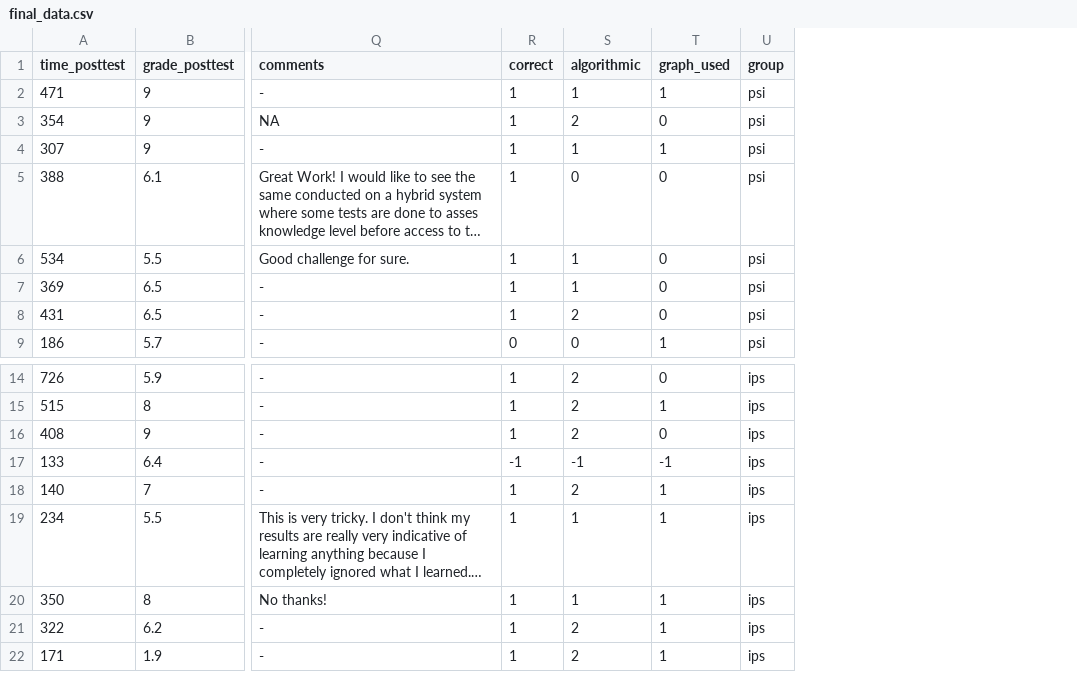
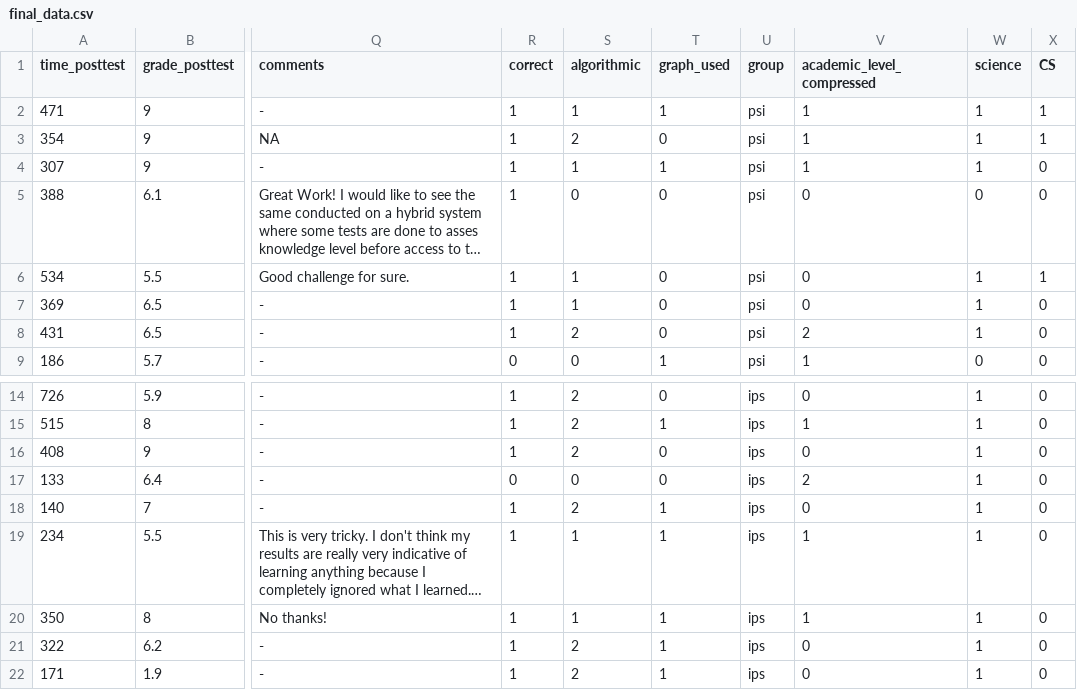
Before and after one commit to berry-sh/cs411_project, a CSV file: data/final_data.csv, drawn as a sheet; only a part is shown, gaps mark what is left out; long unchanged cells end in …; the diff names each change by its address in the sheet, - before the commit and + after, or states it on an @@ line.

```diff
--- a/data/final_data.csv
+++ b/data/final_data.csv
+column V (academic_level_compressed), rows 2-9: 1 | 1 | 1 | 0 | 0 | 0 | 2 | 1; rows 14-22: 0 | 1 | 0 | 2 | 0 | 1 | 1 | 0 | 0
+column W (science), rows 2-9: 1 | 1 | 1 | 0 | 1 | 1 | 1 | 0; rows 14-22: all 1
+column X (CS), rows 2-9: 1 | 1 | 0 | 0 | 1 | 0 | 0 | 0; rows 14-22: all 0
-R17 (correct): -1
+R17 (correct): 0
-S17 (algorithmic): -1
+S17 (algorithmic): 0
-T17 (graph_used): -1
+T17 (graph_used): 0
```
Also changed, not shown: data/PS_activity_ips.csv, 1 other file.
